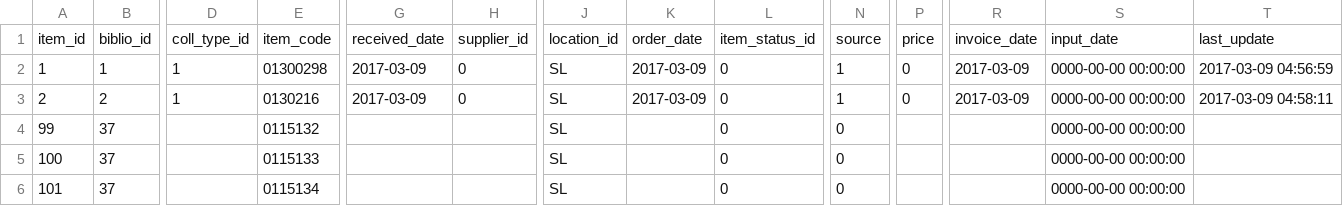
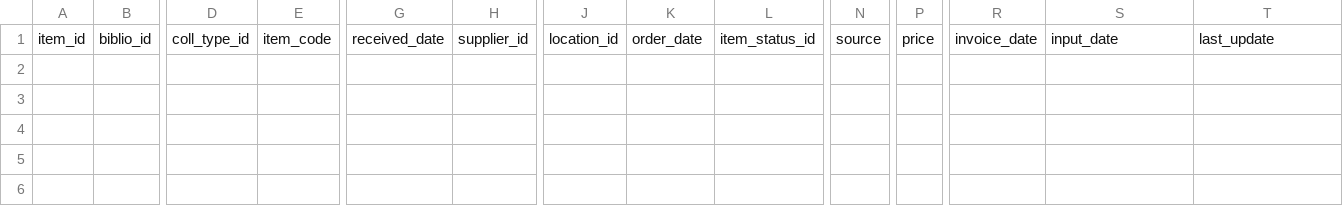
Before and after one commit to kandaga-unpad/pustaka, a CSV file: scripts/csv_data/items/item.csv, drawn as a sheet; only a part is shown, gaps mark what is left out; rows hold the shown columns only; the diff names each change by its address in the sheet, - before the commit and + after, or states it on an @@ line.

```diff
--- a/scripts/csv_data/items/item.csv
+++ b/scripts/csv_data/items/item.csv
-row 2: 1 | 1 | 1 | 01300298 | 2017-03-09 | 0 | SL | 2017-03-09 | 0 | 1 | 0 | 2017-03-09 | 0000-00-00 00:00:00 | 2017-03-09 04:56:59
-row 3: 2 | 2 | 1 | 0130216 | 2017-03-09 | 0 | SL | 2017-03-09 | 0 | 1 | 0 | 2017-03-09 | 0000-00-00 00:00:00 | 2017-03-09 04:58:11
-row 4: 99 | 37 |  | 0115132 |  |  | SL |  | 0 | 0 |  |  | 0000-00-00 00:00:00
-row 5: 100 | 37 |  | 0115133 |  |  | SL |  | 0 | 0 |  |  | 0000-00-00 00:00:00
-row 6: 101 | 37 |  | 0115134 |  |  | SL |  | 0 | 0 |  |  | 0000-00-00 00:00:00
```
Also changed, not shown: scripts/csv_data/biblio/biblio.csv, 7 other files.
